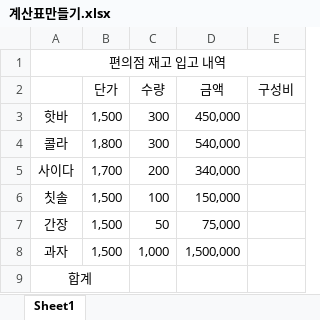
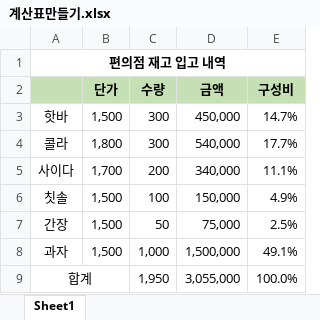
Before and after one commit to cjy2103/Excel, an Excel workbook: 기초/계산표만들기.xlsx, sheet Sheet1, drawn as a sheet; values as stored, in another font and other column widths than the file's, no borders; the diff names each change by its address in the sheet, - before the commit and + after, or states it on an @@ line.

Commit message:
엑셀 계산표 만들기 포스팅 완

```diff
--- a/기초/계산표만들기.xlsx (sheet Sheet1)
+++ b/기초/계산표만들기.xlsx (sheet Sheet1)
-A1 bold: off
+A1 bold: on
-A2:E2 fill: none
+A2:E2 fill: #C5E0B4
-B2:E2 bold: off
+B2:E2 bold: on
-E3 (구성비): (empty)
+E3 (구성비): 14.7%
-E4 (구성비): (empty)
+E4 (구성비): 17.7%
-E5 (구성비): (empty)
+E5 (구성비): 11.1%
-E6 (구성비): (empty)
+E6 (구성비): 4.9%
-E7 (구성비): (empty)
+E7 (구성비): 2.5%
-E8 (구성비): (empty)
+E8 (구성비): 49.1%
-C9 (수량): (empty)
+C9 (수량): 1,950
-D9 (금액): (empty)
+D9 (금액): 3,055,000
-E9 (구성비): (empty)
+E9 (구성비): 100.0%
```
